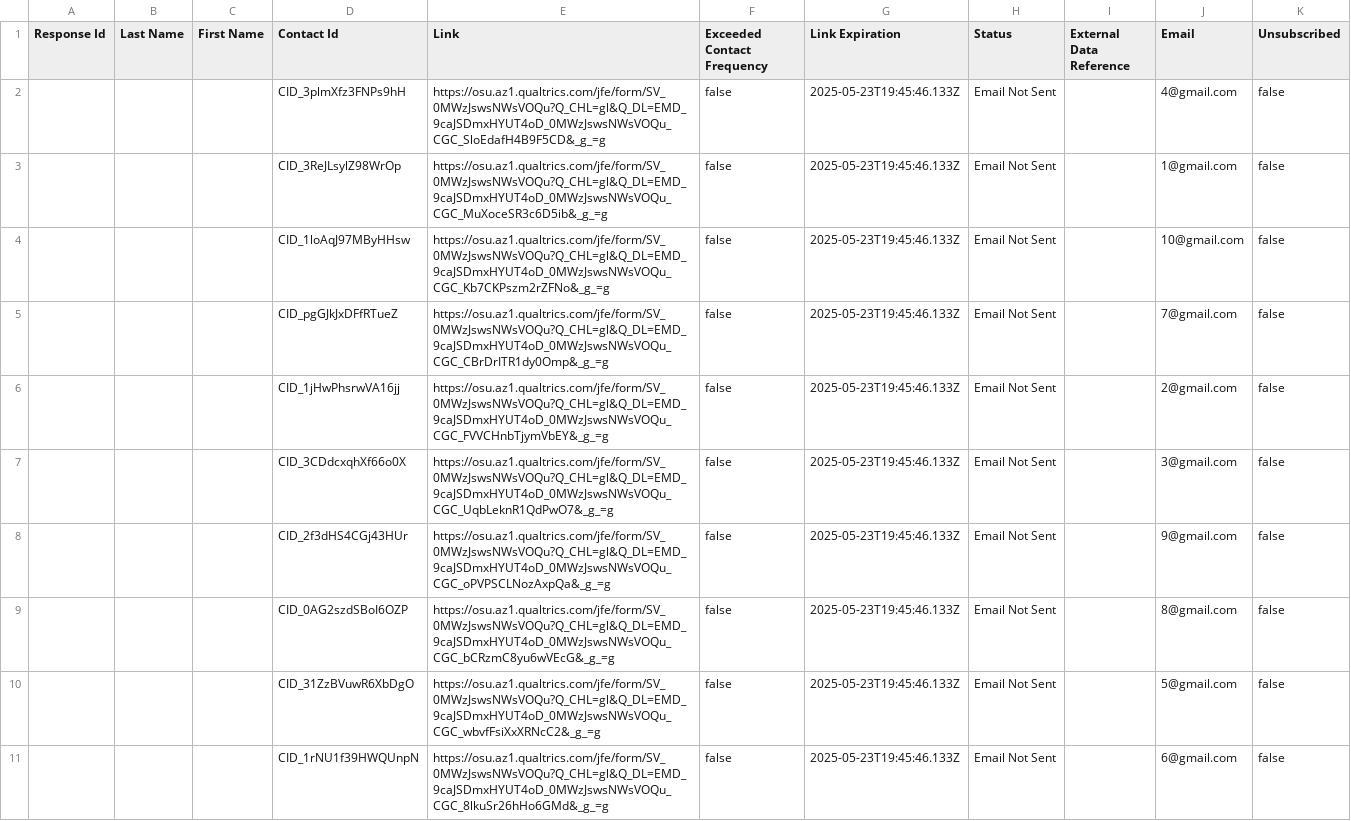
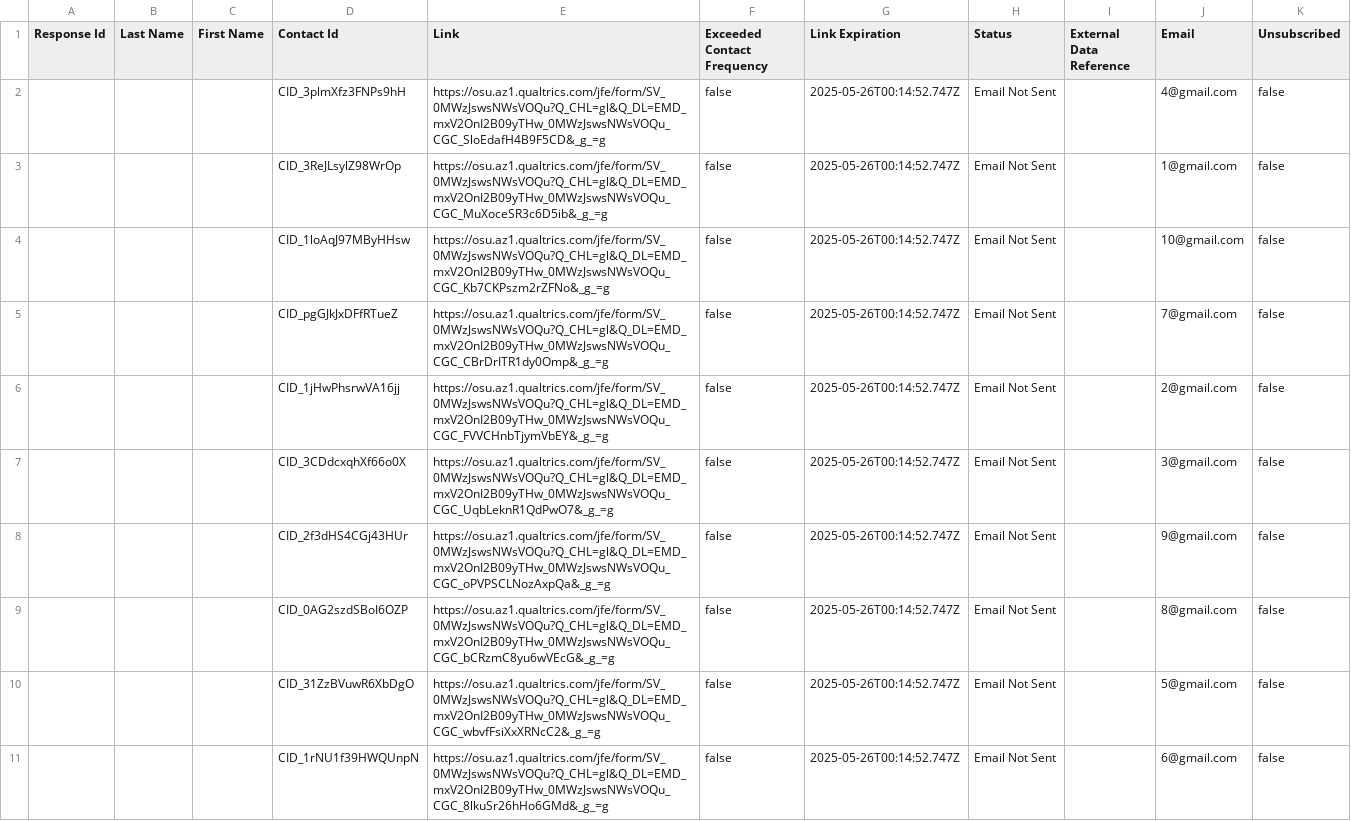
Before and after one commit to firepad-webpage/firepad-webpage.github.io, a CSV file: contact.csv, drawn as a sheet.

Commit message:
update contact

```diff
--- a/contact.csv
+++ b/contact.csv
@@ -1,11 +1,11 @@
 Response Id,Last Name,First Name,Contact Id,Link,Exceeded Contact Frequency,Link Expiration,Status,External Data Reference,Email,Unsubscribed
-,,,CID_3plmXfz3FNPs9hH,https://osu.az1.qualtrics.com/jfe/form/SV_0MWzJswsNWsVOQu?Q_CHL=gl&Q_DL=EMD_9caJSDmxHYUT4oD_0MWzJswsNWsVOQu_CGC_SloEdafH4B9F5CD&_g_=g,false,2025-05-23T19:45:46.133Z,Email Not Sent,,4@gmail.com,false
-,,,CID_3ReJLsylZ98WrOp,https://osu.az1.qualtrics.com/jfe/form/SV_0MWzJswsNWsVOQu?Q_CHL=gl&Q_DL=EMD_9caJSDmxHYUT4oD_0MWzJswsNWsVOQu_CGC_MuXoceSR3c6D5ib&_g_=g,false,2025-05-23T19:45:46.133Z,Email Not Sent,,1@gmail.com,false
-,,,CID_1loAqJ97MByHHsw,https://osu.az1.qualtrics.com/jfe/form/SV_0MWzJswsNWsVOQu?Q_CHL=gl&Q_DL=EMD_9caJSDmxHYUT4oD_0MWzJswsNWsVOQu_CGC_Kb7CKPszm2rZFNo&_g_=g,false,2025-05-23T19:45:46.133Z,Email Not Sent,,10@gmail.com,false
-,,,CID_pgGJkJxDFfRTueZ,https://osu.az1.qualtrics.com/jfe/form/SV_0MWzJswsNWsVOQu?Q_CHL=gl&Q_DL=EMD_9caJSDmxHYUT4oD_0MWzJswsNWsVOQu_CGC_CBrDrITR1dy0Omp&_g_=g,false,2025-05-23T19:45:46.133Z,Email Not Sent,,7@gmail.com,false
-,,,CID_1jHwPhsrwVA16jj,https://osu.az1.qualtrics.com/jfe/form/SV_0MWzJswsNWsVOQu?Q_CHL=gl&Q_DL=EMD_9caJSDmxHYUT4oD_0MWzJswsNWsVOQu_CGC_FVVCHnbTjymVbEY&_g_=g,false,2025-05-23T19:45:46.133Z,Email Not Sent,,2@gmail.com,false
-,,,CID_3CDdcxqhXf66o0X,https://osu.az1.qualtrics.com/jfe/form/SV_0MWzJswsNWsVOQu?Q_CHL=gl&Q_DL=EMD_9caJSDmxHYUT4oD_0MWzJswsNWsVOQu_CGC_UqbLeknR1QdPwO7&_g_=g,false,2025-05-23T19:45:46.133Z,Email Not Sent,,3@gmail.com,false
-,,,CID_2f3dHS4CGj43HUr,https://osu.az1.qualtrics.com/jfe/form/SV_0MWzJswsNWsVOQu?Q_CHL=gl&Q_DL=EMD_9caJSDmxHYUT4oD_0MWzJswsNWsVOQu_CGC_oPVPSCLNozAxpQa&_g_=g,false,2025-05-23T19:45:46.133Z,Email Not Sent,,9@gmail.com,false
-,,,CID_0AG2szdSBoI6OZP,https://osu.az1.qualtrics.com/jfe/form/SV_0MWzJswsNWsVOQu?Q_CHL=gl&Q_DL=EMD_9caJSDmxHYUT4oD_0MWzJswsNWsVOQu_CGC_bCRzmC8yu6wVEcG&_g_=g,false,2025-05-23T19:45:46.133Z,Email Not Sent,,8@gmail.com,false
-,,,CID_31ZzBVuwR6XbDgO,https://osu.az1.qualtrics.com/jfe/form/SV_0MWzJswsNWsVOQu?Q_CHL=gl&Q_DL=EMD_9caJSDmxHYUT4oD_0MWzJswsNWsVOQu_CGC_wbvfFsiXxXRNcC2&_g_=g,false,2025-05-23T19:45:46.133Z,Email Not Sent,,5@gmail.com,false
-,,,CID_1rNU1f39HWQUnpN,https://osu.az1.qualtrics.com/jfe/form/SV_0MWzJswsNWsVOQu?Q_CHL=gl&Q_DL=EMD_9caJSDmxHYUT4oD_0MWzJswsNWsVOQu_CGC_8lkuSr26hHo6GMd&_g_=g,false,2025-05-23T19:45:46.133Z,Email Not Sent,,6@gmail.com,false
+,,,CID_3plmXfz3FNPs9hH,https://osu.az1.qualtrics.com/jfe/form/SV_0MWzJswsNWsVOQu?Q_CHL=gl&Q_DL=EMD_mxV2OnI2B09yTHw_0MWzJswsNWsVOQu_CGC_SloEdafH4B9F5CD&_g_=g,false,2025-05-26T00:14:52.747Z,Email Not Sent,,4@gmail.com,false
+,,,CID_3ReJLsylZ98WrOp,https://osu.az1.qualtrics.com/jfe/form/SV_0MWzJswsNWsVOQu?Q_CHL=gl&Q_DL=EMD_mxV2OnI2B09yTHw_0MWzJswsNWsVOQu_CGC_MuXoceSR3c6D5ib&_g_=g,false,2025-05-26T00:14:52.747Z,Email Not Sent,,1@gmail.com,false
+,,,CID_1loAqJ97MByHHsw,https://osu.az1.qualtrics.com/jfe/form/SV_0MWzJswsNWsVOQu?Q_CHL=gl&Q_DL=EMD_mxV2OnI2B09yTHw_0MWzJswsNWsVOQu_CGC_Kb7CKPszm2rZFNo&_g_=g,false,2025-05-26T00:14:52.747Z,Email Not Sent,,10@gmail.com,false
+,,,CID_pgGJkJxDFfRTueZ,https://osu.az1.qualtrics.com/jfe/form/SV_0MWzJswsNWsVOQu?Q_CHL=gl&Q_DL=EMD_mxV2OnI2B09yTHw_0MWzJswsNWsVOQu_CGC_CBrDrITR1dy0Omp&_g_=g,false,2025-05-26T00:14:52.747Z,Email Not Sent,,7@gmail.com,false
+,,,CID_1jHwPhsrwVA16jj,https://osu.az1.qualtrics.com/jfe/form/SV_0MWzJswsNWsVOQu?Q_CHL=gl&Q_DL=EMD_mxV2OnI2B09yTHw_0MWzJswsNWsVOQu_CGC_FVVCHnbTjymVbEY&_g_=g,false,2025-05-26T00:14:52.747Z,Email Not Sent,,2@gmail.com,false
+,,,CID_3CDdcxqhXf66o0X,https://osu.az1.qualtrics.com/jfe/form/SV_0MWzJswsNWsVOQu?Q_CHL=gl&Q_DL=EMD_mxV2OnI2B09yTHw_0MWzJswsNWsVOQu_CGC_UqbLeknR1QdPwO7&_g_=g,false,2025-05-26T00:14:52.747Z,Email Not Sent,,3@gmail.com,false
+,,,CID_2f3dHS4CGj43HUr,https://osu.az1.qualtrics.com/jfe/form/SV_0MWzJswsNWsVOQu?Q_CHL=gl&Q_DL=EMD_mxV2OnI2B09yTHw_0MWzJswsNWsVOQu_CGC_oPVPSCLNozAxpQa&_g_=g,false,2025-05-26T00:14:52.747Z,Email Not Sent,,9@gmail.com,false
+,,,CID_0AG2szdSBoI6OZP,https://osu.az1.qualtrics.com/jfe/form/SV_0MWzJswsNWsVOQu?Q_CHL=gl&Q_DL=EMD_mxV2OnI2B09yTHw_0MWzJswsNWsVOQu_CGC_bCRzmC8yu6wVEcG&_g_=g,false,2025-05-26T00:14:52.747Z,Email Not Sent,,8@gmail.com,false
+,,,CID_31ZzBVuwR6XbDgO,https://osu.az1.qualtrics.com/jfe/form/SV_0MWzJswsNWsVOQu?Q_CHL=gl&Q_DL=EMD_mxV2OnI2B09yTHw_0MWzJswsNWsVOQu_CGC_wbvfFsiXxXRNcC2&_g_=g,false,2025-05-26T00:14:52.747Z,Email Not Sent,,5@gmail.com,false
+,,,CID_1rNU1f39HWQUnpN,https://osu.az1.qualtrics.com/jfe/form/SV_0MWzJswsNWsVOQu?Q_CHL=gl&Q_DL=EMD_mxV2OnI2B09yTHw_0MWzJswsNWsVOQu_CGC_8lkuSr26hHo6GMd&_g_=g,false,2025-05-26T00:14:52.747Z,Email Not Sent,,6@gmail.com,false
```
Also changed, not shown: 1 other file.
